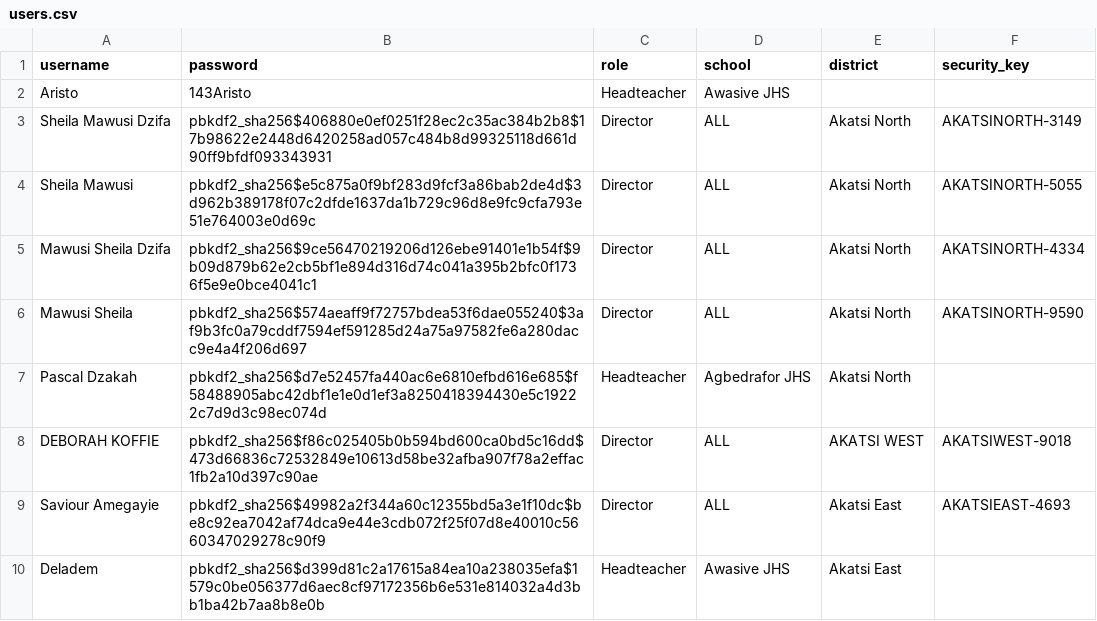
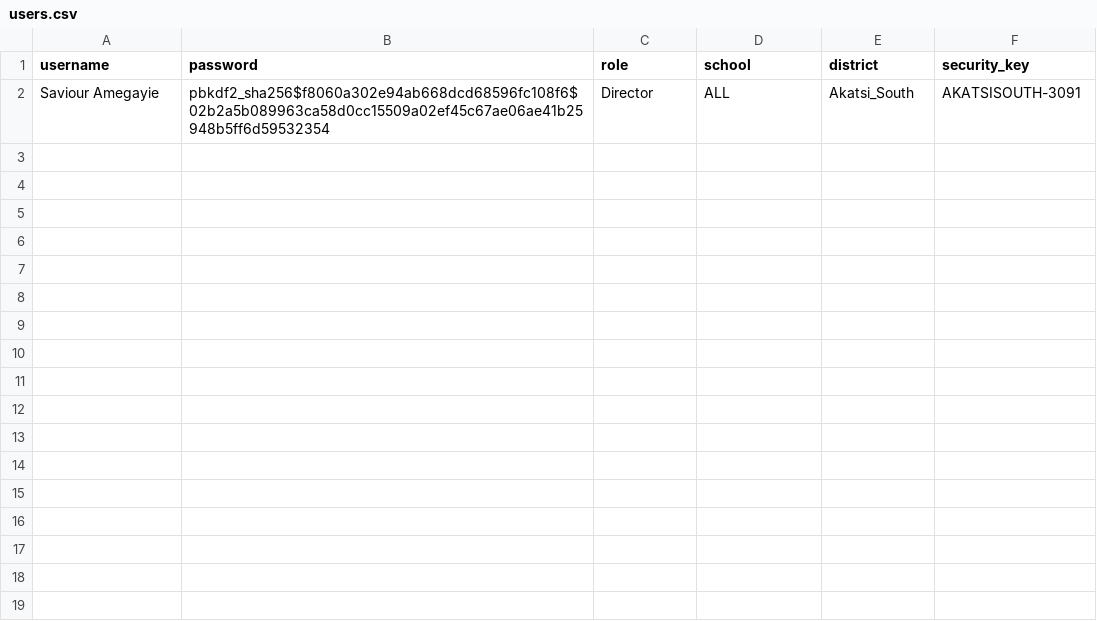
Before and after one commit to Delkay-byte/EduPulse-Analyzer, a CSV file: users.csv, drawn as a sheet.

```diff
--- a/users.csv
+++ b/users.csv
@@ -1,10 +1,2 @@
 username,password,role,school,district,security_key
-Aristo,143Aristo,Headteacher,Awasive JHS,,
-Sheila Mawusi Dzifa,pbkdf2_sha256$406880e0ef0251f28ec2c35ac384b2b8$17b98622e2448d6420258ad057c484b8d99325118d661d90ff9bfdf093343931,Director,ALL,Akatsi North,AKATSINORTH-3149
-Sheila Mawusi,pbkdf2_sha256$e5c875a0f9bf283d9fcf3a86bab2de4d$3d962b389178f07c2dfde1637da1b729c96d8e9fc9cfa793e51e764003e0d69c,Director,ALL,Akatsi North,AKATSINORTH-5055
-Mawusi Sheila Dzifa,pbkdf2_sha256$9ce56470219206d126ebe91401e1b54f$9b09d879b62e2cb5bf1e894d316d74c041a395b2bfc0f1736f5e9e0bce4041c1,Director,ALL,Akatsi North,AKATSINORTH-4334
-Mawusi Sheila,pbkdf2_sha256$574aeaff9f72757bdea53f6dae055240$3af9b3fc0a79cddf7594ef591285d24a75a97582fe6a280dacc9e4a4f206d697,Director,ALL,Akatsi North,AKATSINORTH-9590
-Pascal Dzakah,pbkdf2_sha256$d7e52457fa440ac6e6810efbd616e685$f58488905abc42dbf1e1e0d1ef3a8250418394430e5c19222c7d9d3c98ec074d,Headteacher,Agbedrafor JHS,Akatsi North,
-DEBORAH KOFFIE,pbkdf2_sha256$f86c025405b0b594bd600ca0bd5c16dd$473d66836c72532849e10613d58be32afba907f78a2effac1fb2a10d397c90ae,Director,ALL,AKATSI WEST,AKATSIWEST-9018
-Saviour Amegayie,pbkdf2_sha256$49982a2f344a60c12355bd5a3e1f10dc$be8c92ea7042af74dca9e44e3cdb072f25f07d8e40010c5660347029278c90f9,Director,ALL,Akatsi East,AKATSIEAST-4693
-Deladem,pbkdf2_sha256$d399d81c2a17615a84ea10a238035efa$1579c0be056377d6aec8cf97172356b6e531e814032a4d3bb1ba42b7aa8b8e0b,Headteacher,Awasive JHS,Akatsi East,
+Saviour Amegayie,pbkdf2_sha256$f8060a302e94ab668dcd68596fc108f6$02b2a5b089963ca58d0cc15509a02ef45c67ae06ae41b25948b5ff6d59532354,Director,ALL,Akatsi_South,AKATSISOUTH-3091
```
Also changed, not shown: circuits.csv, 4 other files.
